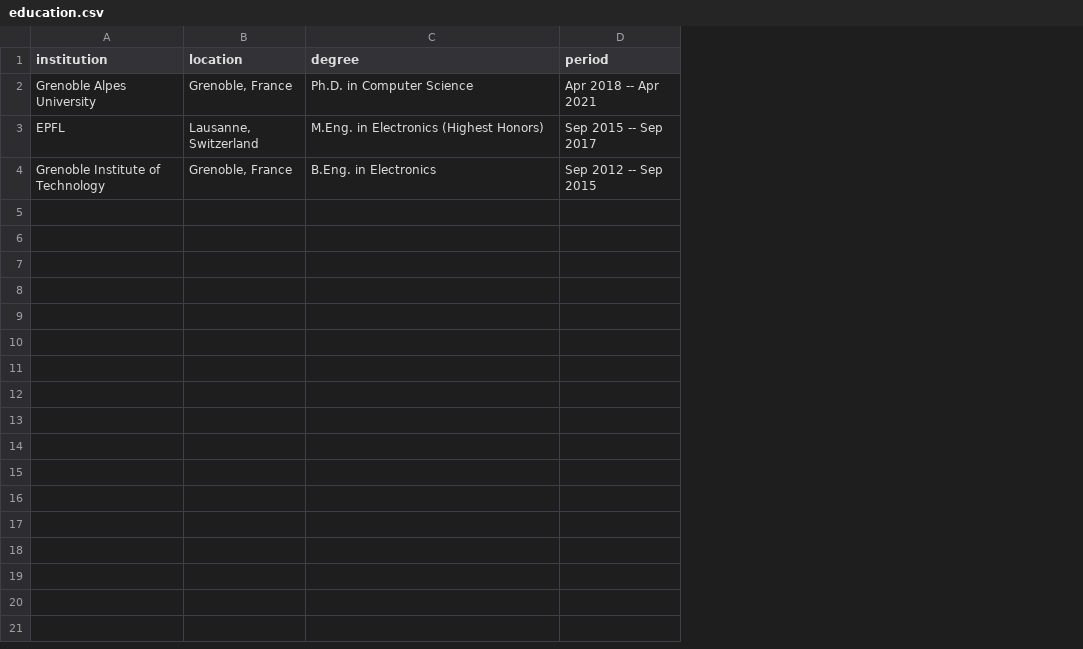
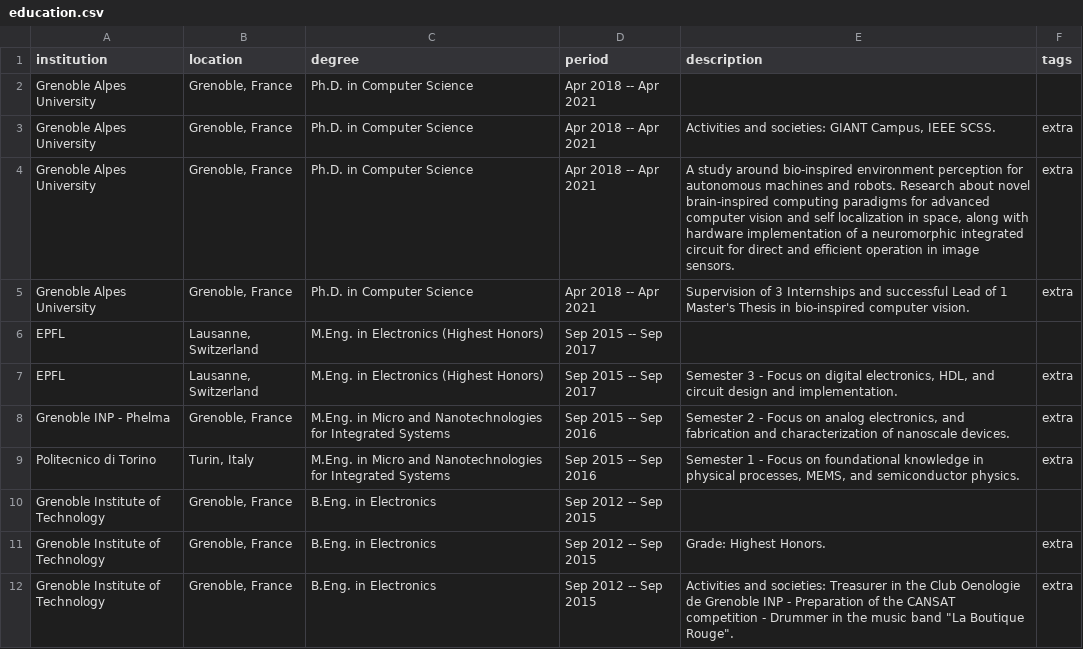
Before and after one commit to MaxenceBouvier/resume, a CSV file: cv_data/education.csv, drawn as a sheet; addresses are those after the commit; the diff names each change by its address in the sheet, - before the commit and + after, or states it on an @@ line.

```diff
--- a/cv_data/education.csv
+++ b/cv_data/education.csv
+column E (description), empty
+column F (tags), empty
+row 3: Grenoble Alpes University | Grenoble, France | Ph.D. in Computer Science | Apr 2018 -- Apr 2021 | Activities and societies: GIANT Campus, IEEE SCSS. | extra
+row 4: Grenoble Alpes University | Grenoble, France | Ph.D. in Computer Science | Apr 2018 -- Apr 2021 | A study around bio-inspired environment perception for autonomous machines and robots. Research about novel brain-inspired computing paradigms for advanced computer vision and self localization in space, along with hardware implementation of a neuromorphic integrated circuit for direct and efficient operation in image sensors. | extra
+row 5: Grenoble Alpes University | Grenoble, France | Ph.D. in Computer Science | Apr 2018 -- Apr 2021 | Supervision of 3 Internships and successful Lead of 1 Master's Thesis in bio-inspired computer vision. | extra
+row 7: EPFL | Lausanne, Switzerland | M.Eng. in Electronics (Highest Honors) | Sep 2015 -- Sep 2017 | Semester 3 - Focus on digital electronics, HDL, and circuit design and implementation. | extra
+row 8: Grenoble INP - Phelma | Grenoble, France | M.Eng. in Micro and Nanotechnologies for Integrated Systems | Sep 2015 -- Sep 2016 | Semester 2 - Focus on analog electronics, and fabrication and characterization of nanoscale devices. | extra
+row 9: Politecnico di Torino | Turin, Italy | M.Eng. in Micro and Nanotechnologies for Integrated Systems | Sep 2015 -- Sep 2016 | Semester 1 - Focus on foundational knowledge in physical processes, MEMS, and semiconductor physics. | extra
+row 11: Grenoble Institute of Technology | Grenoble, France | B.Eng. in Electronics | Sep 2012 -- Sep 2015 | Grade: Highest Honors. | extra
+row 12: Grenoble Institute of Technology | Grenoble, France | B.Eng. in Electronics | Sep 2012 -- Sep 2015 | Activities and societies: Treasurer in the Club Oenologie de Grenoble INP - Preparation of the CANSAT competition - Drummer in the music band "La Boutique Rouge". | extra
```
Also changed, not shown: cv_data/experiences.csv, 5 other files.
